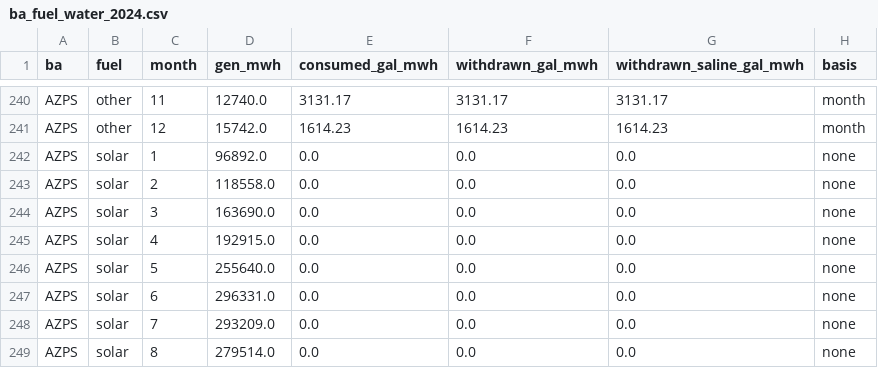
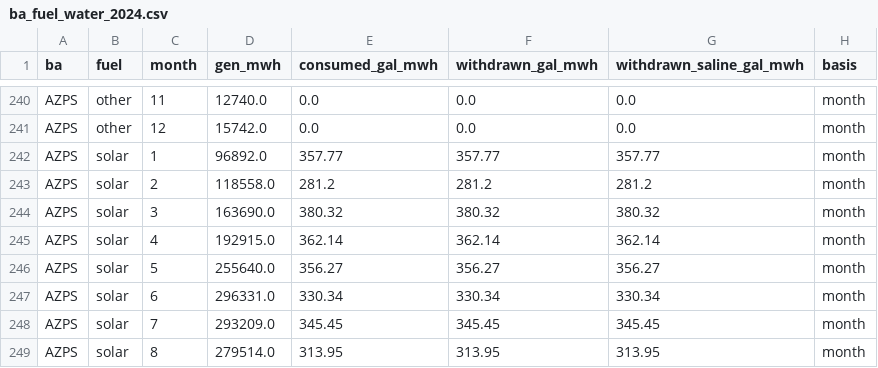
Before and after one commit to northlinehydrology/waterledger, a CSV file: packages/waterledger-data/src/waterledger_data/tables/ba_fuel_water_2024.csv, drawn as a sheet; only a part is shown, gaps mark what is left out; the diff covers the shown part only; the diff names each change by its address in the sheet, - before the commit and + after, or states it on an @@ line.

```diff
--- a/packages/waterledger-data/src/waterledger_data/tables/ba_fuel_water_2024.csv
+++ b/packages/waterledger-data/src/waterledger_data/tables/ba_fuel_water_2024.csv
-E240 (consumed_gal_mwh): 3131.17
+E240 (consumed_gal_mwh): 0.0
-F240 (withdrawn_gal_mwh): 3131.17
+F240 (withdrawn_gal_mwh): 0.0
-G240 (withdrawn_saline_gal_mwh): 3131.17
+G240 (withdrawn_saline_gal_mwh): 0.0
-E241 (consumed_gal_mwh): 1614.23
+E241 (consumed_gal_mwh): 0.0
-F241 (withdrawn_gal_mwh): 1614.23
+F241 (withdrawn_gal_mwh): 0.0
-G241 (withdrawn_saline_gal_mwh): 1614.23
+G241 (withdrawn_saline_gal_mwh): 0.0
-E242 (consumed_gal_mwh): 0.0
+E242 (consumed_gal_mwh): 357.77
-F242 (withdrawn_gal_mwh): 0.0
+F242 (withdrawn_gal_mwh): 357.77
-G242 (withdrawn_saline_gal_mwh): 0.0
+G242 (withdrawn_saline_gal_mwh): 357.77
-H242:H249 (basis): none
+H242:H249 (basis): month
-E243 (consumed_gal_mwh): 0.0
+E243 (consumed_gal_mwh): 281.2
-F243 (withdrawn_gal_mwh): 0.0
+F243 (withdrawn_gal_mwh): 281.2
-G243 (withdrawn_saline_gal_mwh): 0.0
+G243 (withdrawn_saline_gal_mwh): 281.2
-E244 (consumed_gal_mwh): 0.0
+E244 (consumed_gal_mwh): 380.32
-F244 (withdrawn_gal_mwh): 0.0
+F244 (withdrawn_gal_mwh): 380.32
-G244 (withdrawn_saline_gal_mwh): 0.0
+G244 (withdrawn_saline_gal_mwh): 380.32
-E245 (consumed_gal_mwh): 0.0
+E245 (consumed_gal_mwh): 362.14
-F245 (withdrawn_gal_mwh): 0.0
+F245 (withdrawn_gal_mwh): 362.14
-G245 (withdrawn_saline_gal_mwh): 0.0
+G245 (withdrawn_saline_gal_mwh): 362.14
-E246 (consumed_gal_mwh): 0.0
+E246 (consumed_gal_mwh): 356.27
-F246 (withdrawn_gal_mwh): 0.0
+F246 (withdrawn_gal_mwh): 356.27
-G246 (withdrawn_saline_gal_mwh): 0.0
+G246 (withdrawn_saline_gal_mwh): 356.27
-E247 (consumed_gal_mwh): 0.0
+E247 (consumed_gal_mwh): 330.34
-F247 (withdrawn_gal_mwh): 0.0
+F247 (withdrawn_gal_mwh): 330.34
-G247 (withdrawn_saline_gal_mwh): 0.0
+G247 (withdrawn_saline_gal_mwh): 330.34
-E248 (consumed_gal_mwh): 0.0
+E248 (consumed_gal_mwh): 345.45
-F248 (withdrawn_gal_mwh): 0.0
+F248 (withdrawn_gal_mwh): 345.45
-G248 (withdrawn_saline_gal_mwh): 0.0
+G248 (withdrawn_saline_gal_mwh): 345.45
-E249 (consumed_gal_mwh): 0.0
+E249 (consumed_gal_mwh): 313.95
-F249 (withdrawn_gal_mwh): 0.0
+F249 (withdrawn_gal_mwh): 313.95
-G249 (withdrawn_saline_gal_mwh): 0.0
+G249 (withdrawn_saline_gal_mwh): 313.95
```
Also changed, not shown: 157 edited cells elsewhere in this file, 2 other files.
